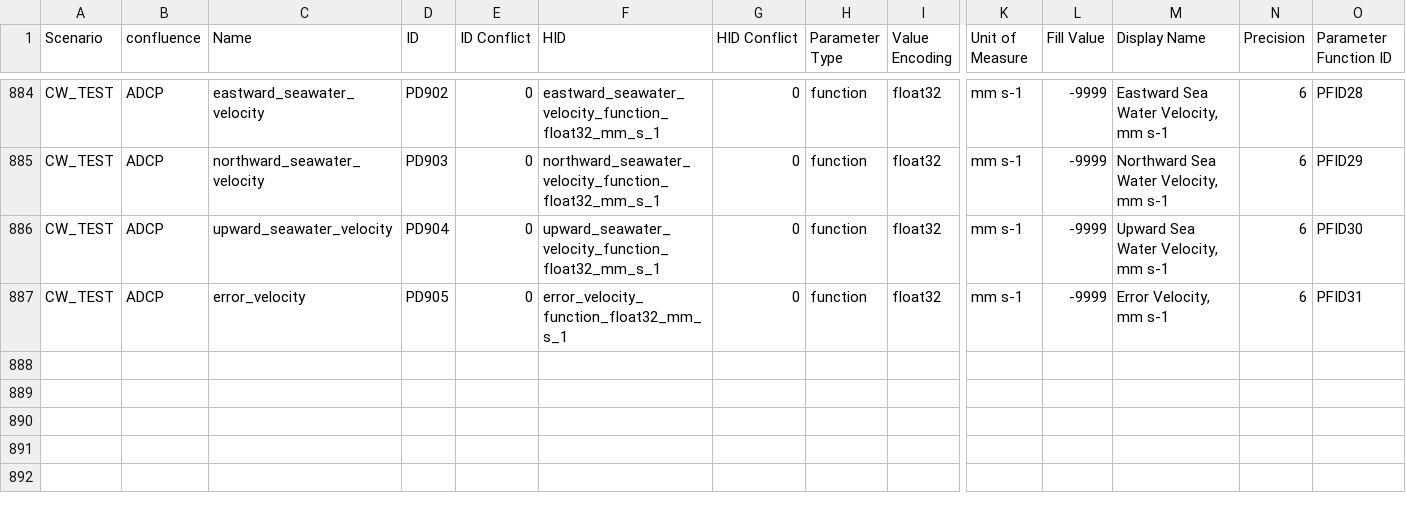
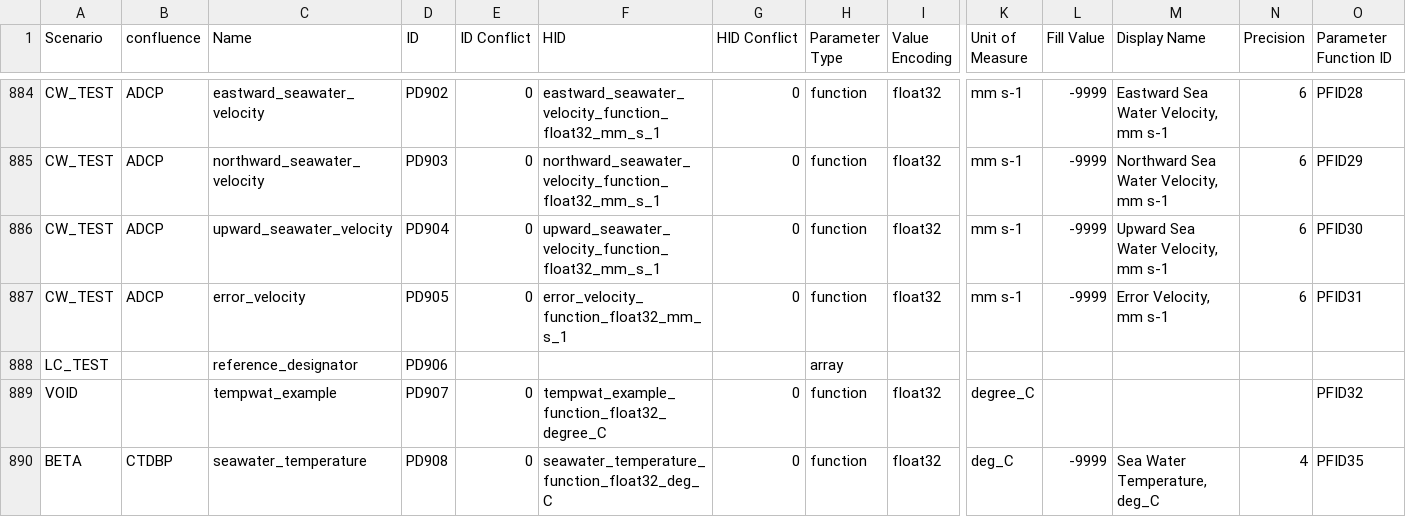
Before and after one commit to lukecampbell/ooi-models, a CSV file: parameter/ParameterDefs.csv, drawn as a sheet; only a part is shown, gaps mark what is left out; rows hold the shown columns only; the diff covers the shown part only; the diff names each change by its address in the sheet, - before the commit and + after, or states it on an @@ line.

```diff
--- a/parameter/ParameterDefs.csv
+++ b/parameter/ParameterDefs.csv
+row 888: LC_TEST |  | reference_designator | PD906 |  |  |  | array
+row 889: VOID |  | tempwat_example | PD907 | 0 | tempwat_example_function_float32_degree_C | 0 | function | float32 | degree_C |  |  |  | PFID32
+row 890: BETA | CTDBP | seawater_temperature | PD908 | 0 | seawater_temperature_function_float32_deg_C | 0 | function | float32 | deg_C | -9999 | Sea Water Temperature, deg_C | 4 | PFID35
```
Also changed, not shown: 2 added rows, 1 moved row and 1 edited cell elsewhere in this file, parameter_function/ParameterFunctions.csv, 17 other files.
